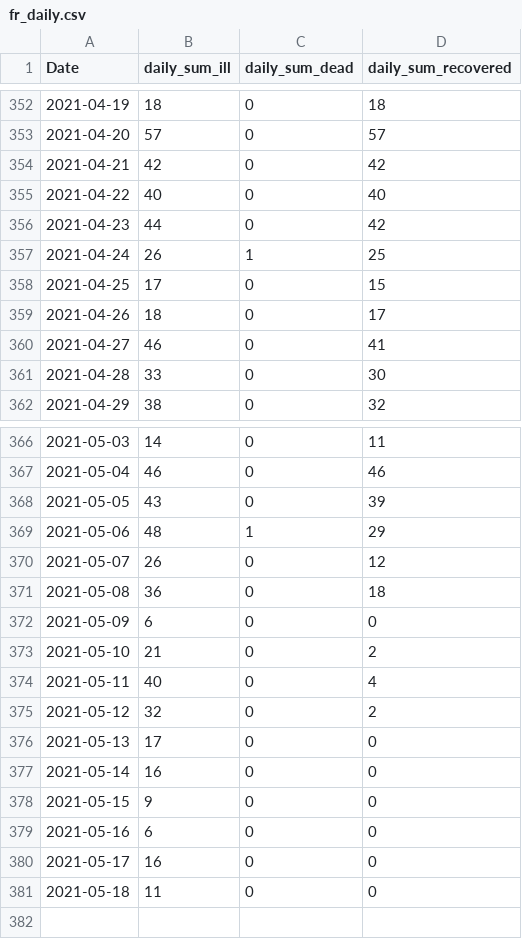
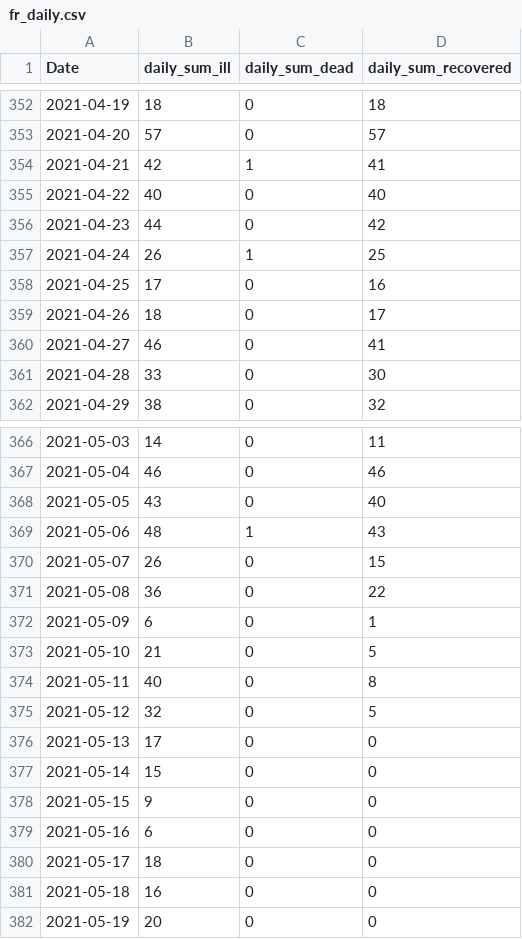
Before and after one commit to stefanreifenberg/svelte_d3_covidFR, a CSV file: public/fr_daily.csv, drawn as a sheet; only a part is shown, gaps mark what is left out.

```diff
--- a/public/fr_daily.csv
+++ b/public/fr_daily.csv
@@ -353,3 +353,3 @@ Date,daily_sum_ill,daily_sum_dead,daily_sum_recovered
 2021-04-20,57,0,57
-2021-04-21,42,0,42
+2021-04-21,42,1,41
 2021-04-22,40,0,40
@@ -357,3 +357,3 @@ Date,daily_sum_ill,daily_sum_dead,daily_sum_recovered
 2021-04-24,26,1,25
-2021-04-25,17,0,15
+2021-04-25,17,0,16
 2021-04-26,18,0,17
@@ -367,15 +367,16 @@ Date,daily_sum_ill,daily_sum_dead,daily_sum_recovered
 2021-05-04,46,0,46
-2021-05-05,43,0,39
-2021-05-06,48,1,29
-2021-05-07,26,0,12
-2021-05-08,36,0,18
-2021-05-09,6,0,0
-2021-05-10,21,0,2
-2021-05-11,40,0,4
-2021-05-12,32,0,2
+2021-05-05,43,0,40
+2021-05-06,48,1,43
+2021-05-07,26,0,15
+2021-05-08,36,0,22
+2021-05-09,6,0,1
+2021-05-10,21,0,5
+2021-05-11,40,0,8
+2021-05-12,32,0,5
 2021-05-13,17,0,0
-2021-05-14,16,0,0
+2021-05-14,15,0,0
 2021-05-15,9,0,0
 2021-05-16,6,0,0
-2021-05-17,16,0,0
-2021-05-18,11,0,0
+2021-05-17,18,0,0
+2021-05-18,16,0,0
+2021-05-19,20,0,0
```
